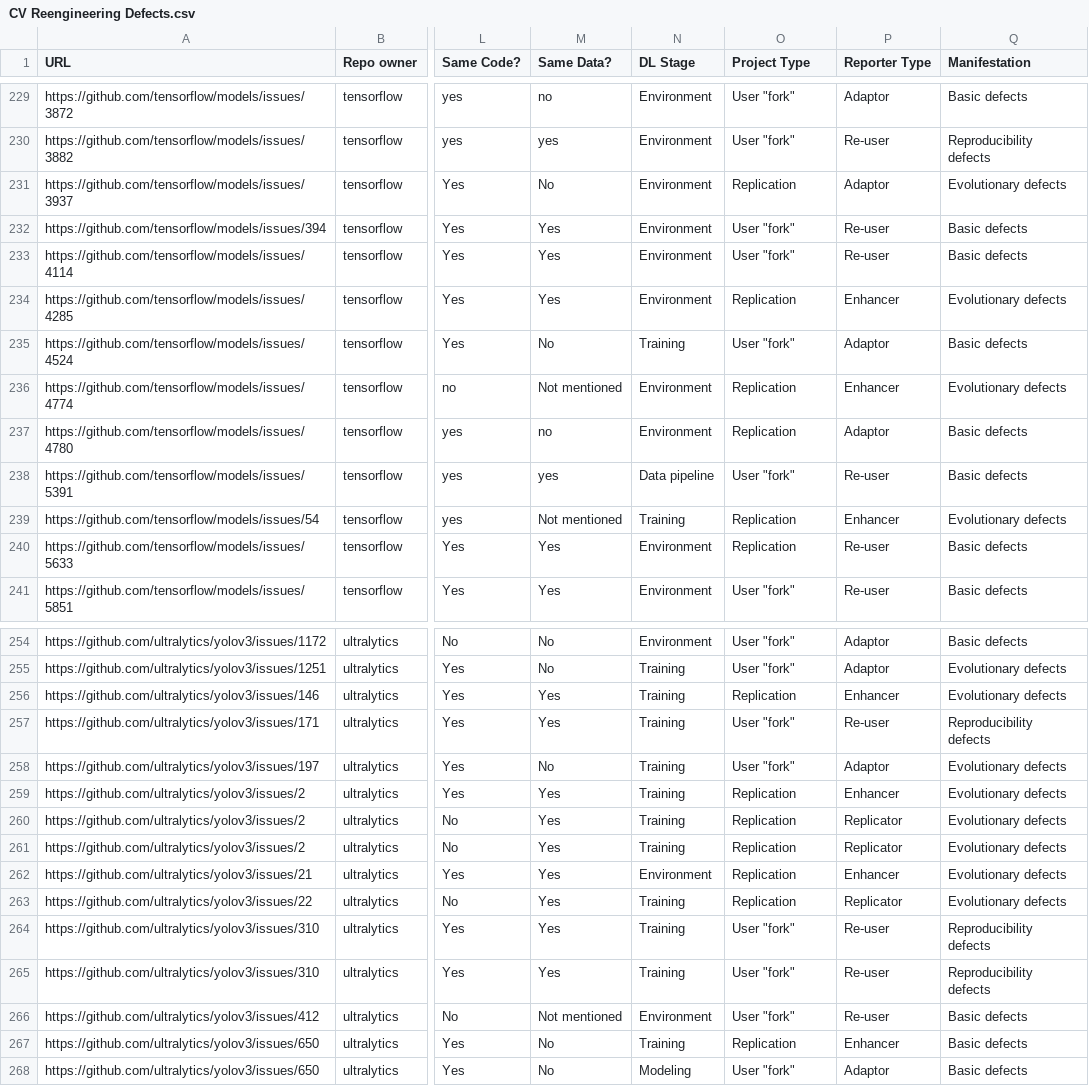
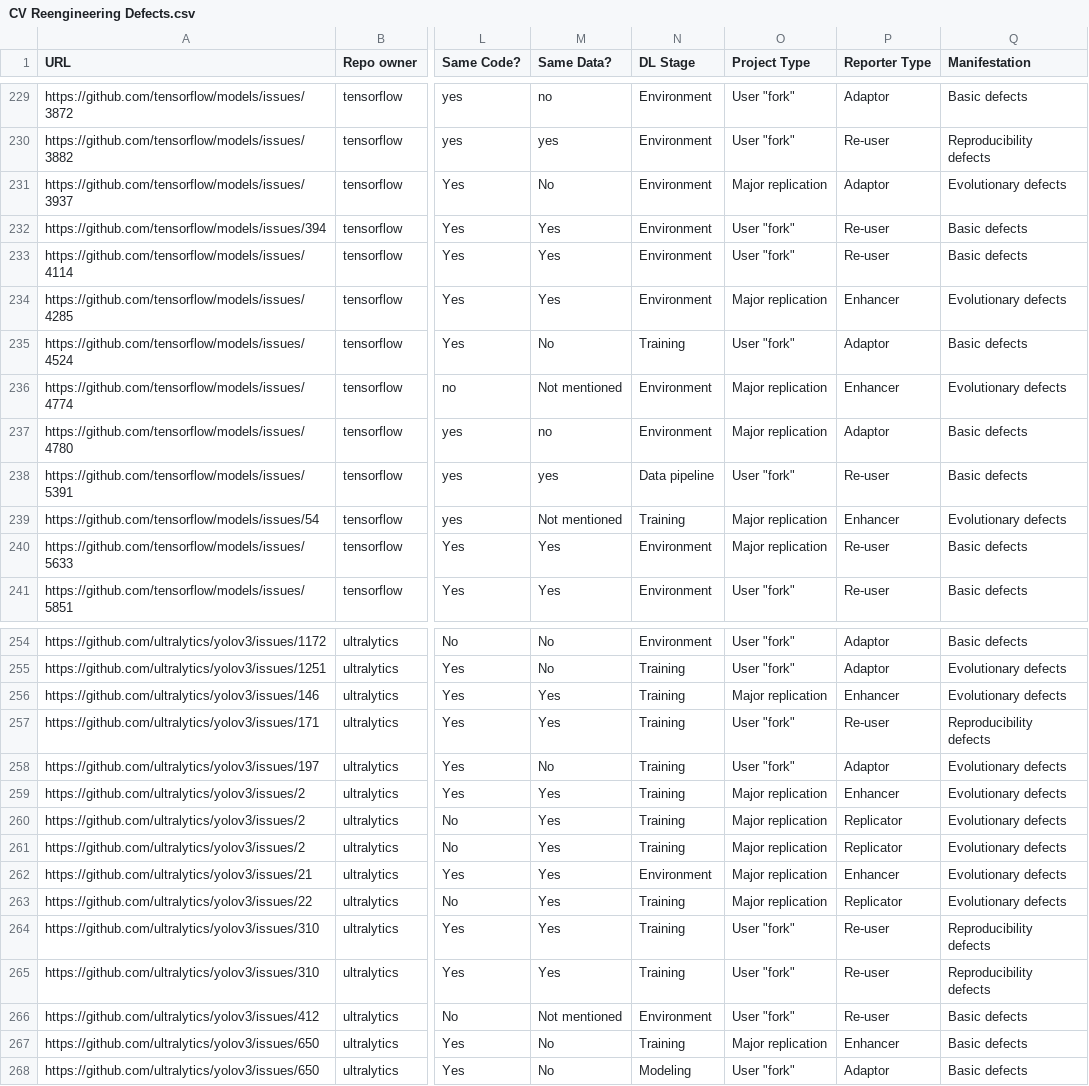
Before and after one commit to Wenxin-Jiang/EMSE-CVReengineering-Artifact, a CSV file: bug-study/CV Reengineering Defects.csv, drawn as a sheet; only a part is shown, gaps mark what is left out; the diff covers the shown part only; the diff names each change by its address in the sheet, - before the commit and + after, or states it on an @@ line.

```diff
--- a/bug-study/CV Reengineering Defects.csv
+++ b/bug-study/CV Reengineering Defects.csv
-O231 (Project Type): Replication
+O231 (Project Type): Major replication
-O234 (Project Type): Replication
+O234 (Project Type): Major replication
-O236:O237 (Project Type): Replication
+O236:O237 (Project Type): Major replication
-O239:O240 (Project Type): Replication
+O239:O240 (Project Type): Major replication
-O256 (Project Type): Replication
+O256 (Project Type): Major replication
-O259:O263 (Project Type): Replication
+O259:O263 (Project Type): Major replication
-O267 (Project Type): Replication
+O267 (Project Type): Major replication
```
Also changed, not shown: 40 edited cells elsewhere in this file, 1 other file.
